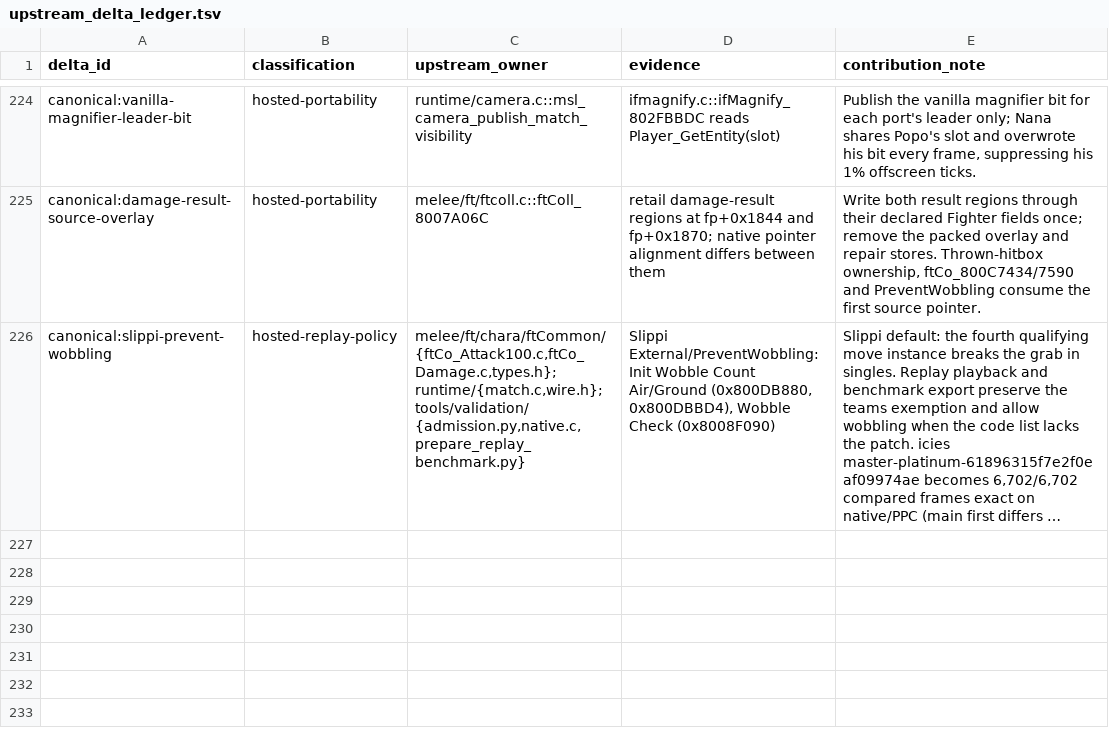
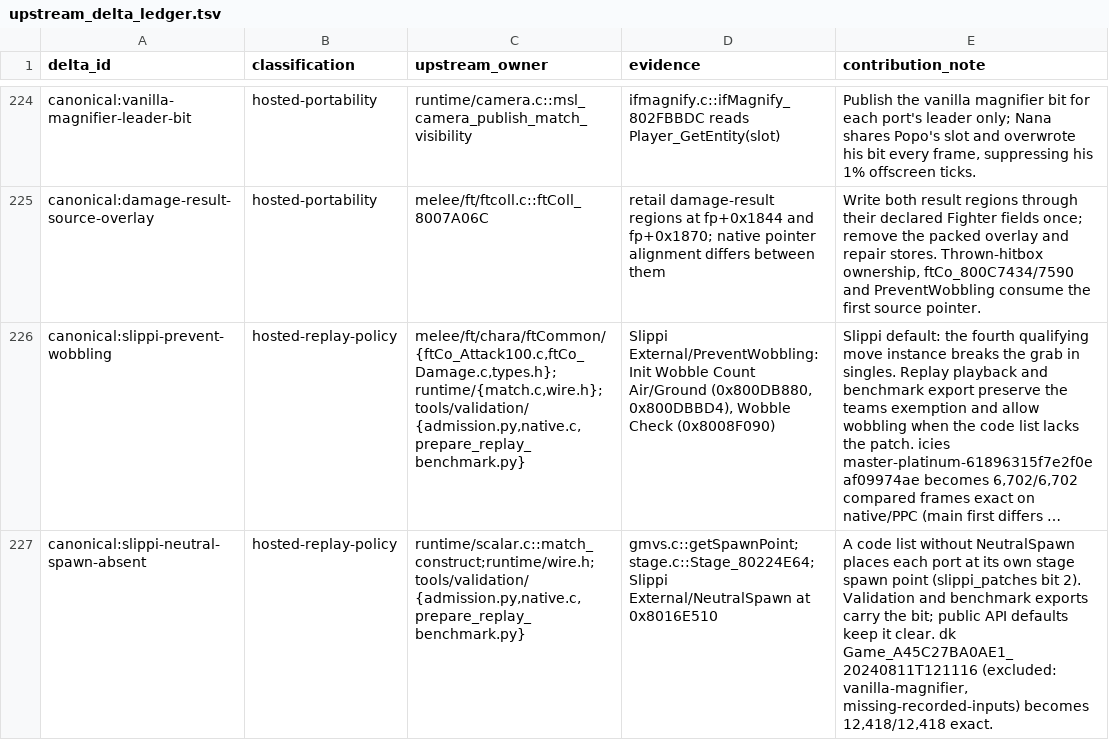
Before and after one commit to kyhavlov/melee-sim-light, a TSV file: src/upstream_delta_ledger.tsv, drawn as a sheet; only a part is shown, gaps mark what is left out; long unchanged cells end in …; the diff names each change by its address in the sheet, - before the commit and + after, or states it on an @@ line.

Commit message:
Use retail port spawn points for replays without NeutralSpawn (#54)
Choose the source stage spawn point for the physical controller port when the recording has a code list without NeutralSpawn. Preserve the existing replay flags and refresh the benchmark cache.

Update the four-Yoshi match-config fixture to the current dtype while preserving its data and digest. Check the fixture dtype on pull requests without game data.

The retail-spawn diagnostic matched all 12,417 compared frames. The pre-merge run passed all 525 aggregate replays and 153 pytest tests using the main CI selection.

```diff
--- a/src/upstream_delta_ledger.tsv
+++ b/src/upstream_delta_ledger.tsv
+row 227: canonical:slippi-neutral-spawn-absent | hosted-replay-policy | runtime/scalar.c::match_construct;runtime/wire.h;tools/validation/{admission.py,native.c,prepare_replay_benchmark.py} | gmvs.c::getSpawnPoint; stage.c::Stage_80224E64; Slippi External/NeutralSpawn at 0x8016E510 | A code list without NeutralSpawn places each port at its own stage spawn point (slippi_patches bit 2). Validation and benchmark exports carry the bit; public API defaults keep it clear. dk Game_A45C27BA0AE1_20240811T121116 (excluded: vanilla-magnifier, missing-recorded-inputs) becomes 12,418/12,418 exact.
```
Also changed, not shown: 10 other files.
